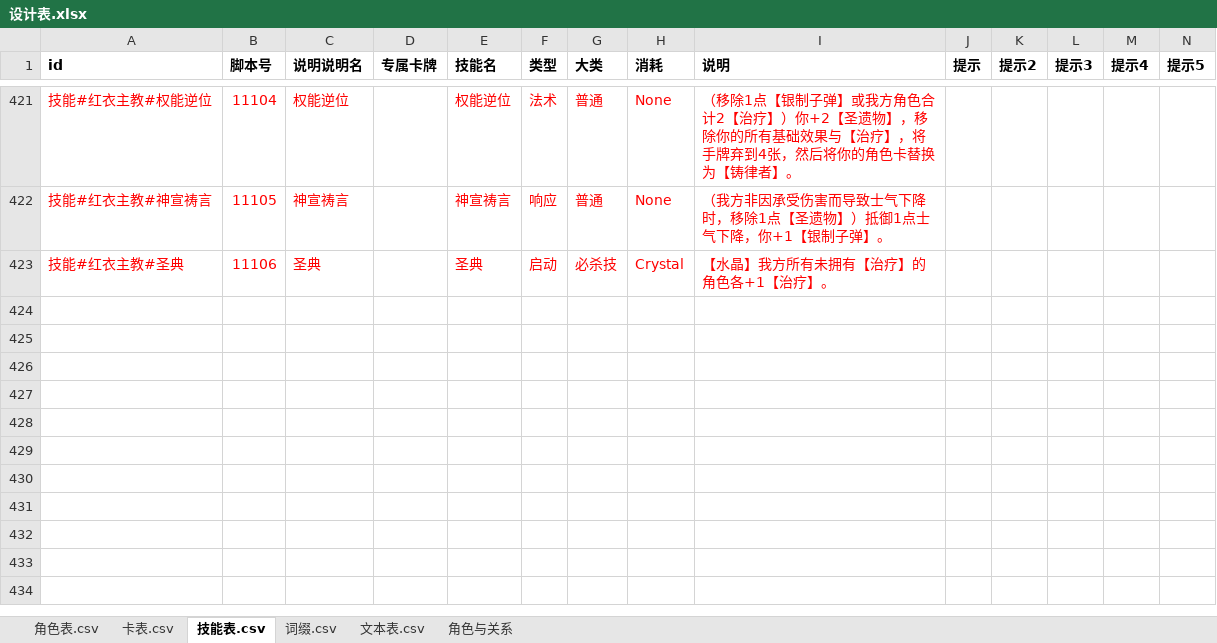
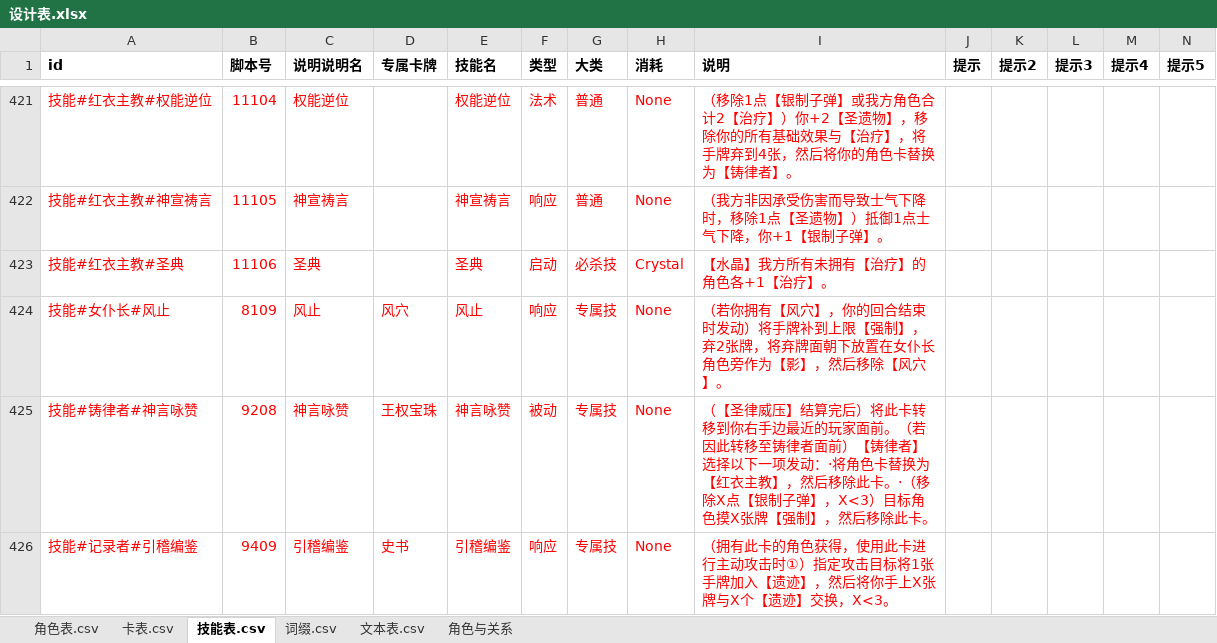
Before and after one commit to johnnash2017/xianyu_xingbei, an Excel workbook: Table/Design/设计表.xlsx, sheet 技能表.csv, drawn as a sheet; only a part is shown, gaps mark what is left out; values as stored, in another font and other column widths than the file's, no borders; rows hold the shown columns only; the diff covers the shown part only; the diff names each change by its address in the sheet, - before the commit and + after, or states it on an @@ line.

Commit message:
拆分 4 张专属卡的技能行：一张卡里混写的多个技能拆成独立行
技能表（原 4 行 → 9 行，专属卡牌列填原技能名）：
- 女仆长【风穴】→ 影之风 8107、风止 8109（风穴）
- 铸律者【王权宝珠】→ 圣律威压 9206、神言咏赞 9208（王权宝珠）
- 记录者【史书】→ 以史为镜 9407、引稽编鉴 9409（史书）
- 仲裁者·圣【天平】→ 替罪羔羊 10905、罪灭之左 10908、圣方之右 10909（天平）
  天平原来「专属卡牌」为空，这次一并补上；共享的「天平·左/右 上限为 3」一句留在替罪羔羊行

说明列按原文字面切开，只去掉「【被动】/【响应】」标签与分隔用的「；」和空格，不改写措辞。
角色表 81 / 92 / 94 / 109 的「技能」列改为引用拆分后的技能行，顺序插在原位置。

导表：技能表 420 → 425 条，CSV 与 DataTables.gd 同步；AGENTS.md 的技能数口径改为 425。

验证（没有跑自检，按约定由用户执行）：
- 改前/改后设计表逐单元格比对，只有本次预期的 66 处差异，其余 5 张工作表 0 差异；
- 425 个脚本号无重复；4 个角色表技能引用全部能查到技能行；
- headless 导表成功（exit 0），生成文件里 4 个角色技能列表与新行一致。

```diff
--- a/Table/Design/设计表.xlsx (sheet 技能表.csv)
+++ b/Table/Design/设计表.xlsx (sheet 技能表.csv)
+row 424: 技能#女仆长#风止 | 8109 | 风止 | 风穴 | 风止 | 响应 | 专属技 | None | （若你拥有【风穴】，你的回合结束时发动）将手牌补到上限【强制】，弃2张牌，将弃牌面朝下放置在女仆长角色旁作为【影】，然后移除【风穴】。
+row 425: 技能#铸律者#神言咏赞 | 9208 | 神言咏赞 | 王权宝珠 | 神言咏赞 | 被动 | 专属技 | None | （【圣律威压】结算完后）将此卡转移到你右手边最近的玩家面前。（若因此转移至铸律者面前）【铸律者】选择以下一项发动：·将角色卡替换为【红衣主教】，然后移除此卡。·（移除X点【银制子弹】，X<3）目标角色摸X张牌【强制】，然后移除此卡。
+row 426: 技能#记录者#引稽编鉴 | 9409 | 引稽编鉴 | 史书 | 引稽编鉴 | 响应 | 专属技 | None | （拥有此卡的角色获得，使用此卡进行主动攻击时①）指定攻击目标将1张手牌加入【遗迹】，然后将你手上X张牌与X个【遗迹】交换，X<3。
```
Also changed, not shown: 2 added rows and 17 edited cells elsewhere in this sheet, sheet 角色表.csv, 4 other files.
